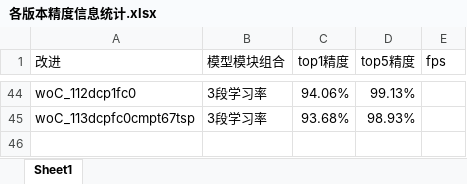
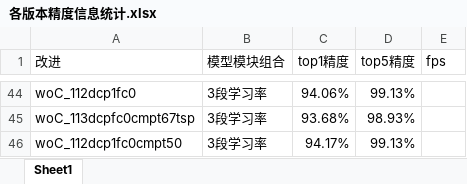
Before and after one commit to HuiLanAi/FG-052D, an Excel workbook: 052c doc/各版本精度信息统计.xlsx, sheet Sheet1, drawn as a sheet; only a part is shown, gaps mark what is left out; values as stored, in another font and other column widths than the file's, no borders; the diff names each change by its address in the sheet, - before the commit and + after, or states it on an @@ line.

```diff
--- a/052c doc/各版本精度信息统计.xlsx (sheet Sheet1)
+++ b/052c doc/各版本精度信息统计.xlsx (sheet Sheet1)
+row 46: woC_112dcp1fc0cmpt50 | 3段学习率 | 94.17% | 99.13%
```
Also changed, not shown: 3 other files.
